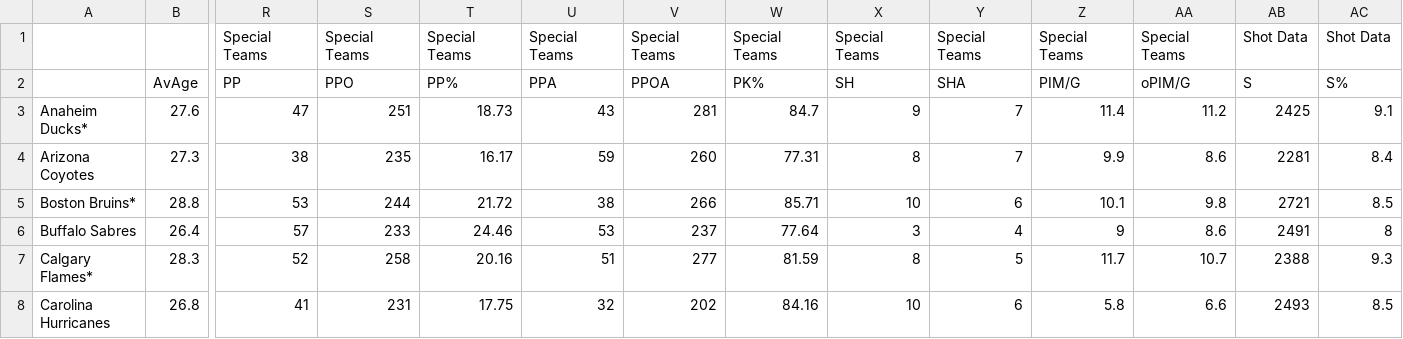
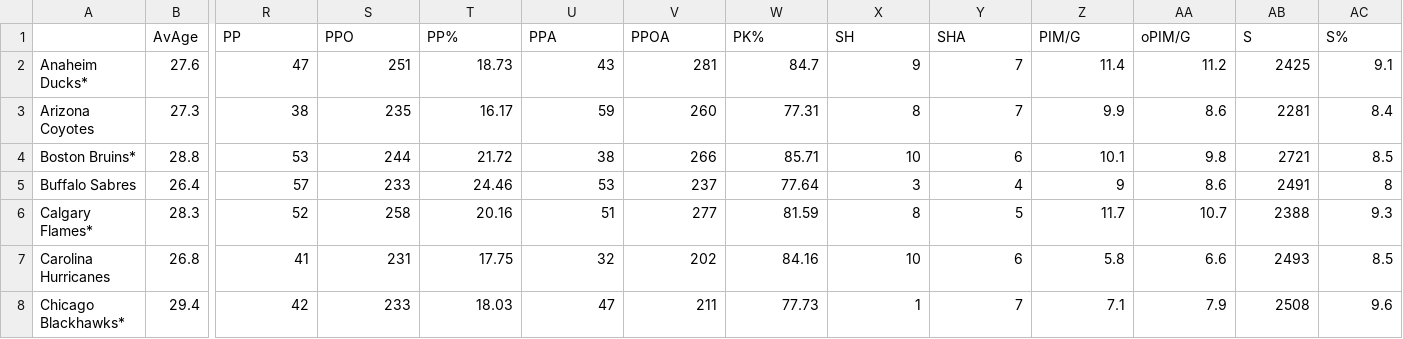
Before and after one commit to BushongsBoys/SSC442, a CSV file: Final Project/Data/records.csv, drawn as a sheet; only a part is shown, gaps mark what is left out; the shorter side is filled out with more unchanged rows; rows hold the shown columns only; the diff names each change by its address in the sheet, - before the commit and + after, or states it on an @@ line.

Commit message:
records

```diff
--- a/Final Project/Data/records.csv
+++ b/Final Project/Data/records.csv
-row 1:  |  | Special Teams | Special Teams | Special Teams | Special Teams | Special Teams | Special Teams | Special Teams | Special Teams | Special Teams | Special Teams | Shot Data | Shot Data
```
